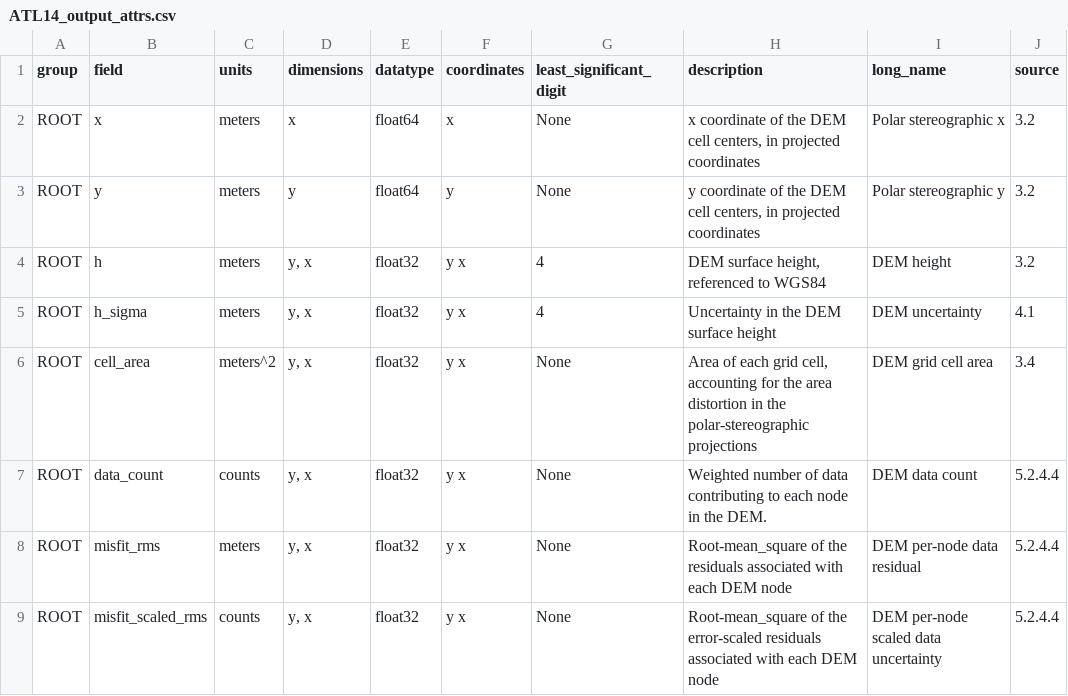
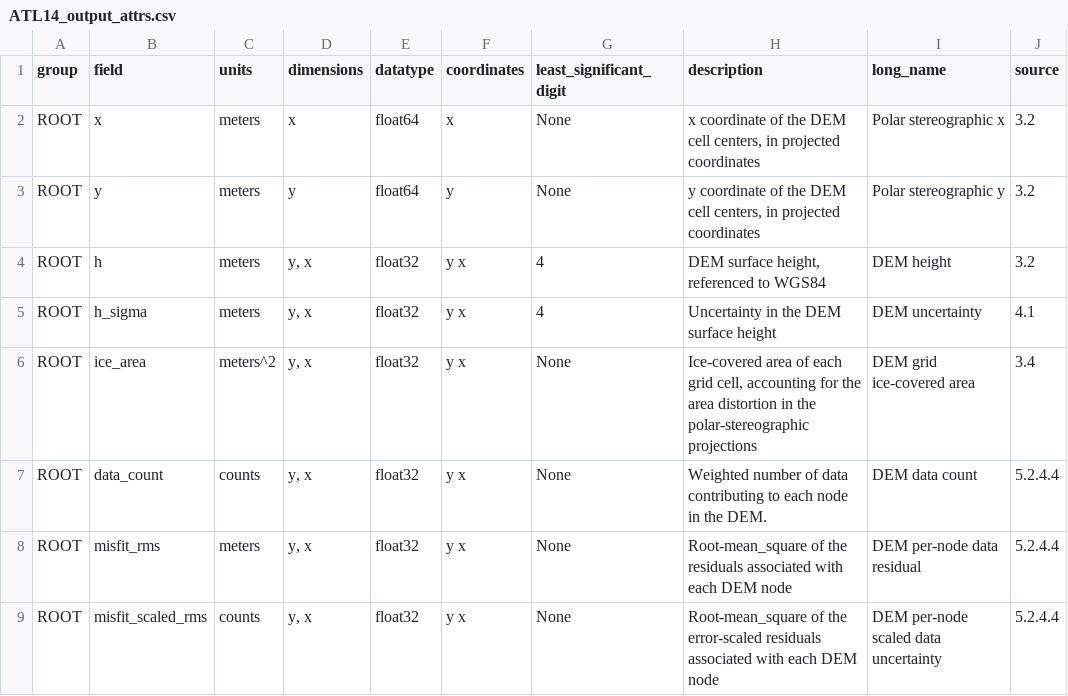
Before and after one commit to SmithB/ATL1415, a CSV file: ATL1415/resources/ATL14_output_attrs.csv, drawn as a sheet.

```diff
--- a/ATL1415/resources/ATL14_output_attrs.csv
+++ b/ATL1415/resources/ATL14_output_attrs.csv
@@ -5,3 +5,3 @@ ROOT,h,meters,"y, x",float32,y x,4,"DEM surface height, referenced to WGS84",DEM
 ROOT,h_sigma,meters,"y, x",float32,y x,4,Uncertainty in the DEM surface height,DEM uncertainty,4.1
-ROOT,cell_area,meters^2,"y, x",float32,y x,None,"Area of each grid cell, accounting for the area distortion in the polar-stereographic projections",DEM grid cell area,3.4
+ROOT,ice_area,meters^2,"y, x",float32,y x,None,"Ice-covered area of each grid cell, accounting for the area distortion in the polar-stereographic projections",DEM grid ice-covered area,3.4
 ROOT,data_count,counts,"y, x",float32,y x,None,Weighted number of data contributing to each node in the DEM.,DEM data count,5.2.4.4
```
Also changed, not shown: ATL1415/resources/ATL15_output_attrs.csv, 2 other files.
